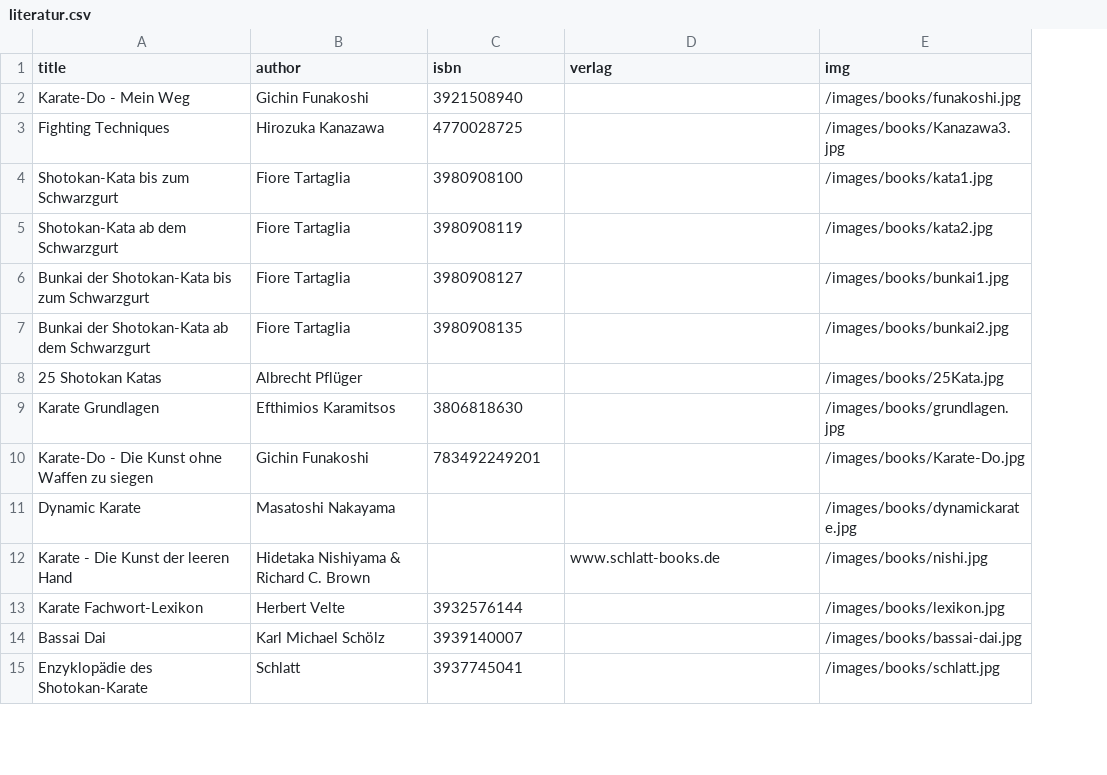
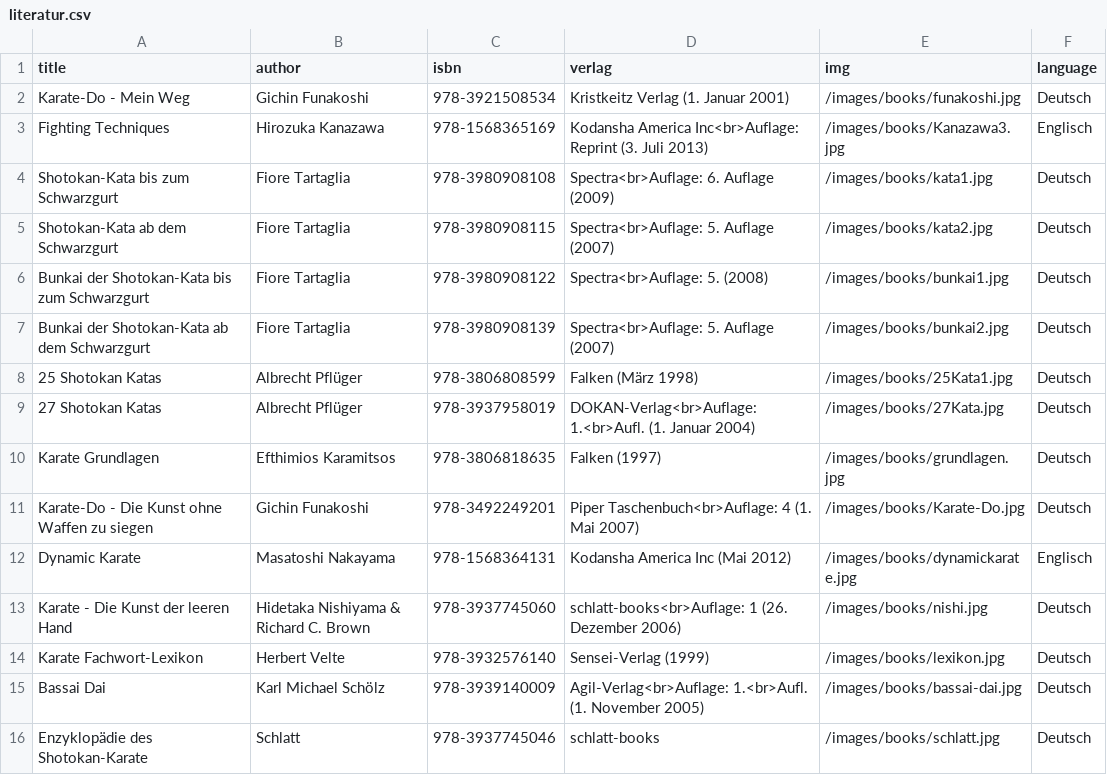
Before and after one commit to halo2404/fhkarate5, a CSV file: _data/literatur.csv, drawn as a sheet; only a part is shown; addresses are those after the commit; the diff covers the shown part only; the diff names each change by its address in the sheet, - before the commit and + after, or states it on an @@ line.

Commit message:
Add Databases for Links, Literatur and Termine

```diff
--- a/_data/literatur.csv
+++ b/_data/literatur.csv
+column F (language), rows 2-8: Deutsch | Englisch | Deutsch | Deutsch | Deutsch | Deutsch | Deutsch; rows 10-16: Deutsch | Deutsch | Englisch | Deutsch | Deutsch | Deutsch | Deutsch
-C2 (isbn): 3921508940
+C2 (isbn): 978-3921508534
-D2 (verlag): (empty)
+D2 (verlag): Kristkeitz Verlag (1. Januar 2001)
-C3 (isbn): 4770028725
+C3 (isbn): 978-1568365169
-D3 (verlag): (empty)
+D3 (verlag): Kodansha America Inc<br>Auflage: Reprint (3. Juli 2013)
-C4 (isbn): 3980908100
+C4 (isbn): 978-3980908108
-D4 (verlag): (empty)
+D4 (verlag): Spectra<br>Auflage: 6. Auflage (2009)
-C5 (isbn): 3980908119
+C5 (isbn): 978-3980908115
-D5 (verlag): (empty)
+D5 (verlag): Spectra<br>Auflage: 5. Auflage (2007)
-C6 (isbn): 3980908127
+C6 (isbn): 978-3980908122
-D6 (verlag): (empty)
+D6 (verlag): Spectra<br>Auflage: 5. (2008)
-C7 (isbn): 3980908135
+C7 (isbn): 978-3980908139
-D7 (verlag): (empty)
+D7 (verlag): Spectra<br>Auflage: 5. Auflage (2007)
-C8 (isbn): (empty)
+C8 (isbn): 978-3806808599
-D8 (verlag): (empty)
+D8 (verlag): Falken (März 1998)
-E8 (img): /images/books/25Kata.jpg
+E8 (img): /images/books/25Kata1.jpg
+row 9: 27 Shotokan Katas | Albrecht Pflüger | 978-3937958019 | DOKAN-Verlag<br>Auflage: 1.<br>Aufl. (1. Januar 2004) | /images/books/27Kata.jpg | Deutsch
-C10 (isbn): 3806818630
+C10 (isbn): 978-3806818635
-D10 (verlag): (empty)
+D10 (verlag): Falken (1997)
-C11 (isbn): 783492249201
+C11 (isbn): 978-3492249201
-D11 (verlag): (empty)
+D11 (verlag): Piper Taschenbuch<br>Auflage: 4 (1. Mai 2007)
-C12 (isbn): (empty)
+C12 (isbn): 978-1568364131
-D12 (verlag): (empty)
+D12 (verlag): Kodansha America Inc (Mai 2012)
-C13 (isbn): (empty)
+C13 (isbn): 978-3937745060
-D13 (verlag): www.schlatt-books.de
+D13 (verlag): schlatt-books<br>Auflage: 1 (26. Dezember 2006)
-C14 (isbn): 3932576144
+C14 (isbn): 978-3932576140
-D14 (verlag): (empty)
+D14 (verlag): Sensei-Verlag (1999)
-C15 (isbn): 3939140007
+C15 (isbn): 978-3939140009
-D15 (verlag): (empty)
+D15 (verlag): Agil-Verlag<br>Auflage: 1.<br>Aufl. (1. November 2005)
-C16 (isbn): 3937745041
+C16 (isbn): 978-3937745046
-D16 (verlag): (empty)
+D16 (verlag): schlatt-books
```
Also changed, not shown: 6 edited cells elsewhere in this file, 41 other files.
